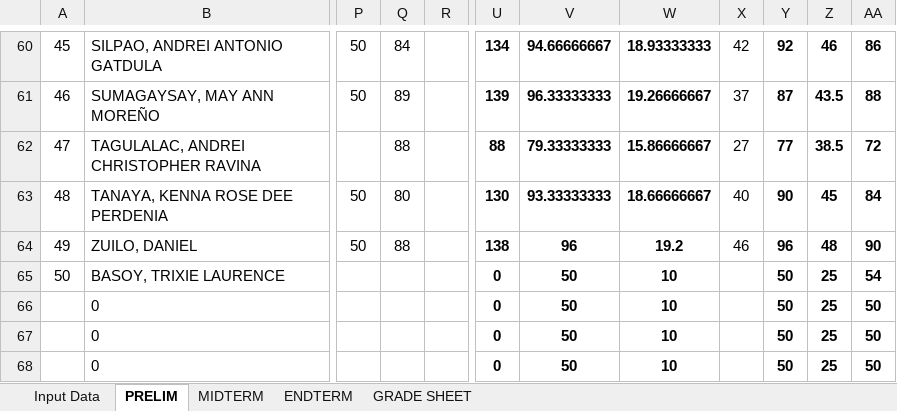
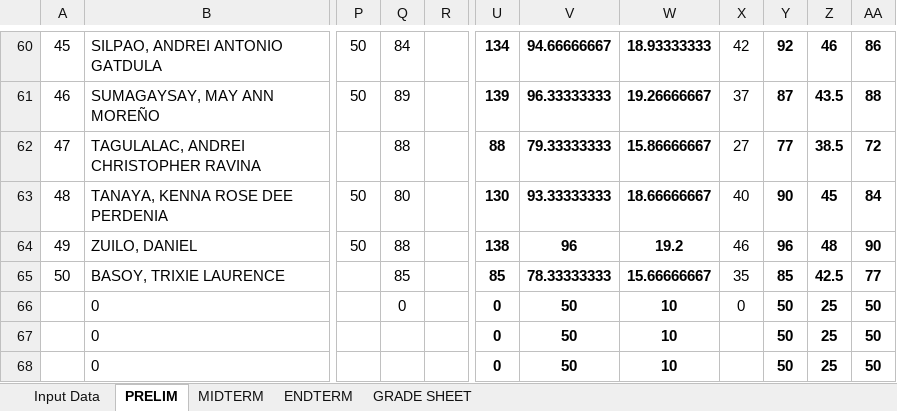
Before and after one commit to glenntheprogrammer/class_record2nd2026, an Excel workbook: BSIT 2 - B GE12.xlsm, sheet PRELIM, drawn as a sheet; only a part is shown, gaps mark what is left out; values as stored, in another font and other column widths than the file's, no borders; charts and pictures and conditional formats not drawn; the diff names each change by its address in the sheet, - before the commit and + after, or states it on an @@ line.

```diff
--- a/BSIT 2 - B GE12.xlsm (sheet PRELIM)
+++ b/BSIT 2 - B GE12.xlsm (sheet PRELIM)
-Q65: (empty)
+Q65: 85
-U65: 0
+U65: 85
-V65: 50
+V65: 78.33333333
-W65: 10
+W65: 15.66666667
-X65: (empty)
+X65: 35
-Y65: 50
+Y65: 85
-Z65: 25
+Z65: 42.5
-AA65: 54
+AA65: 77
-Q66: (empty)
+Q66: 0
-X66: (empty)
+X66: 0
```
Also changed, not shown: sheet MIDTERM, sheet GRADE SHEET, charts or pictures, BSIT 2 - A GE12.xlsm, BSIT 2 - B ITE-104.xlsm, 3 other files.
